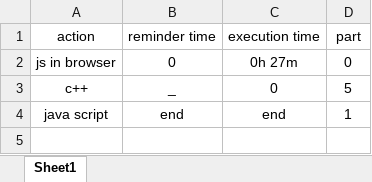
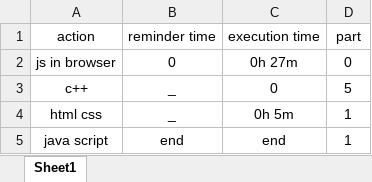
Before and after one commit to hosseinDanesh1383/action, an Excel workbook: actional.xlsx, sheet Sheet1, drawn as a sheet; values as stored, in another font and other column widths than the file's, no borders; the diff names each change by its address in the sheet, - before the commit and + after, or states it on an @@ line.

Commit message:
html css ET 0h 5m

```diff
--- a/actional.xlsx (sheet Sheet1)
+++ b/actional.xlsx (sheet Sheet1)
+row 4: html css | _ | 0h 5m | 1
```
